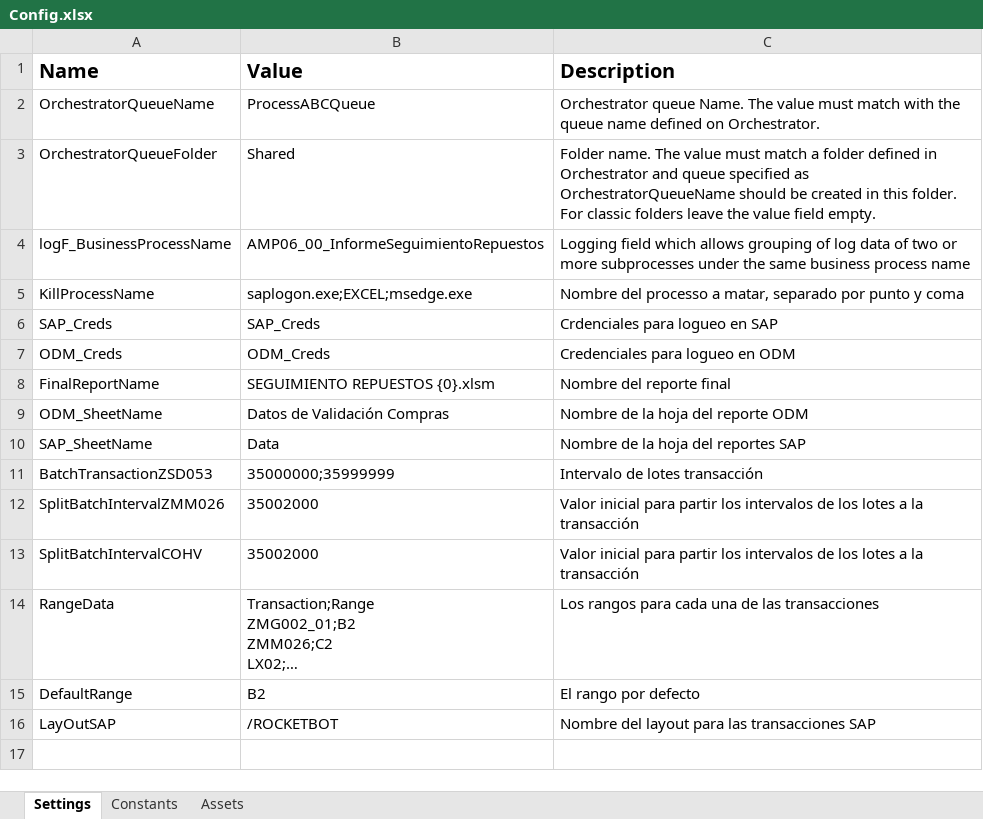
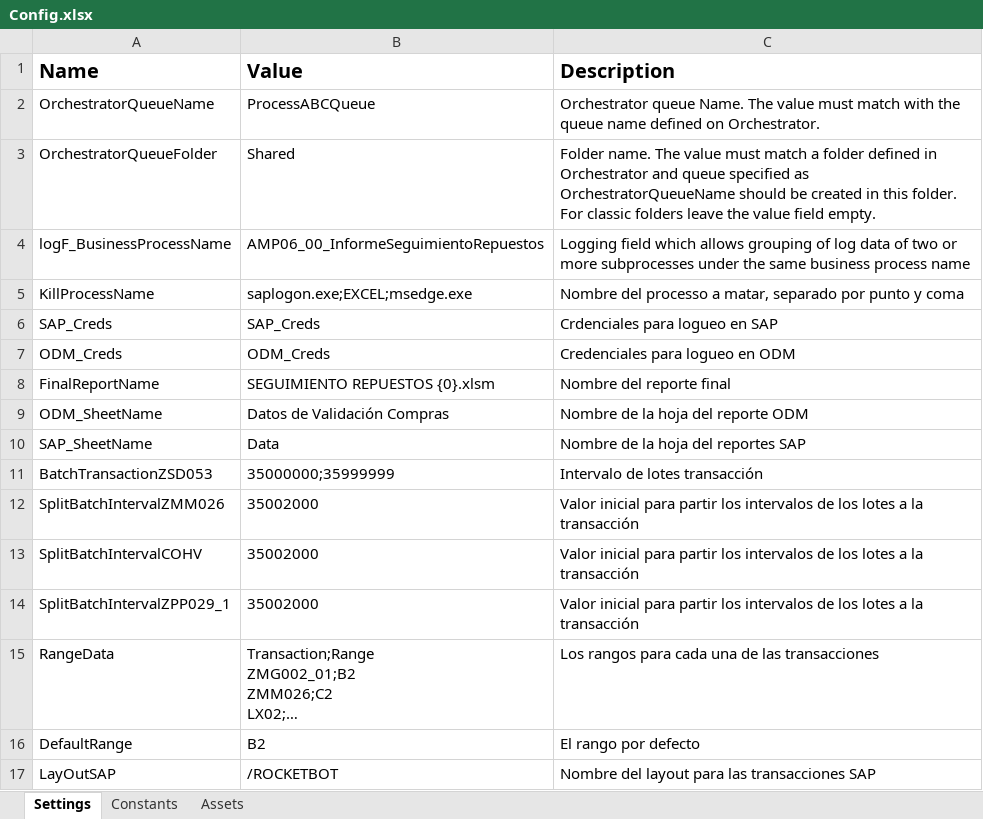
Before and after one commit to WilliamFallaAci/AMP06_00_InformeSeguimientoRepuestos, an Excel workbook: Data/Config.xlsx, sheet Settings, drawn as a sheet; long unchanged cells end in …; values as stored, in another font and other column widths than the file's, no borders; the diff names each change by its address in the sheet, - before the commit and + after, or states it on an @@ line.

```diff
--- a/Data/Config.xlsx (sheet Settings)
+++ b/Data/Config.xlsx (sheet Settings)
+row 14: SplitBatchIntervalZPP029_1 | 35002000 | Valor inicial para partir los intervalos de los lotes a la transacción
```
Also changed, not shown: Data/Input/TransaccionesSAP_Copy.xlsx, 23 other files.
